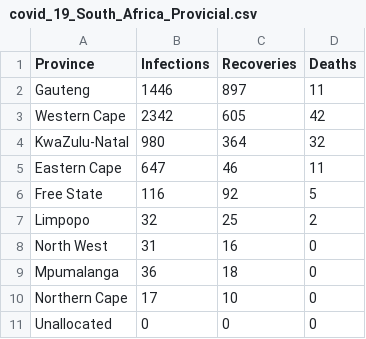
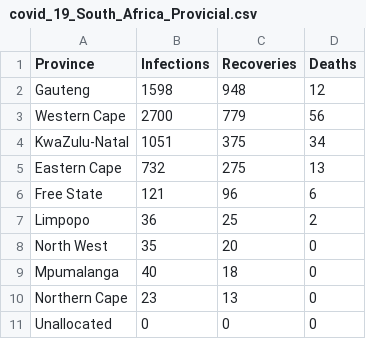
Before and after one commit to mckabuza/South-Africa-COVID-19-Data-Visualization, a CSV file: data/covid_19_South_Africa_Provicial.csv, drawn as a sheet.

```diff
--- a/data/covid_19_South_Africa_Provicial.csv
+++ b/data/covid_19_South_Africa_Provicial.csv
@@ -1,11 +1,11 @@
 Province,Infections,Recoveries,Deaths
-Gauteng,1446,897,11
-Western Cape,2342,605,42
-KwaZulu-Natal,980,364,32
-Eastern Cape,647,46,11
-Free State,116,92,5
-Limpopo,32,25,2
-North West,31,16,0
-Mpumalanga,36,18,0
-Northern Cape,17,10,0
+Gauteng,1598,948,12
+Western Cape,2700,779,56
+KwaZulu-Natal,1051,375,34
+Eastern Cape,732,275,13
+Free State,121,96,6
+Limpopo,36,25,2
+North West,35,20,0
+Mpumalanga,40,18,0
+Northern Cape,23,13,0
 Unallocated,0,0,0
```
Also changed, not shown: data/covid_19_South_Africa_Provicial_cumulative1.csv, data/covid_19_South_Africa_Provincial_Deaths.csv, 10 other files.
